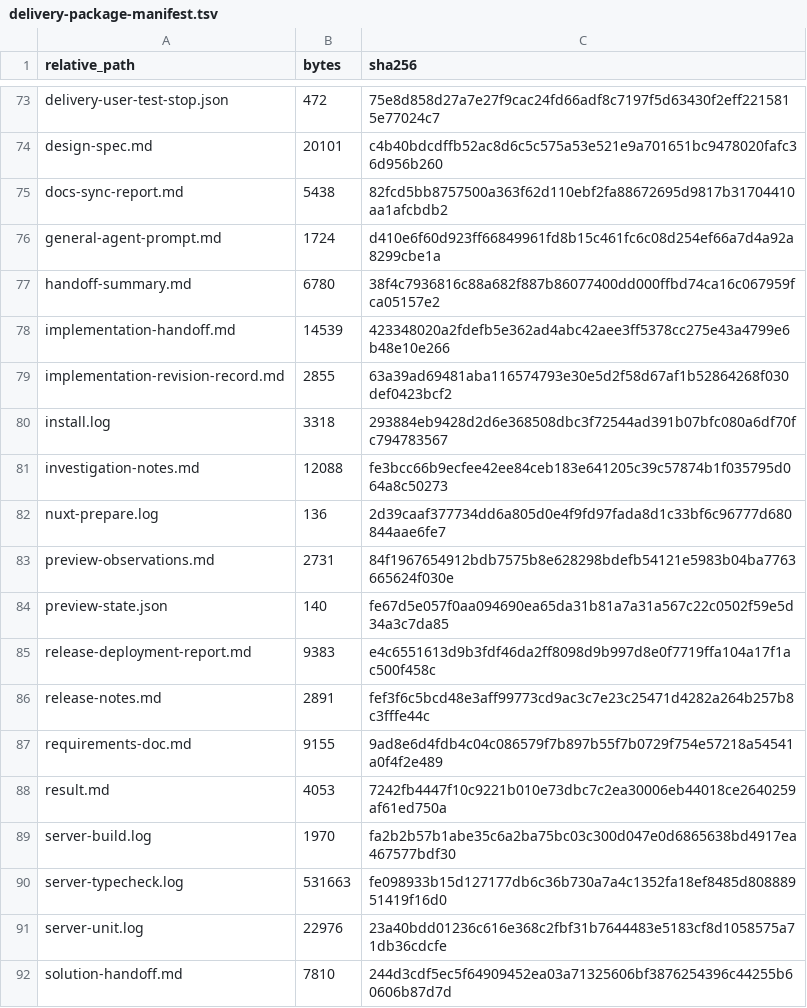
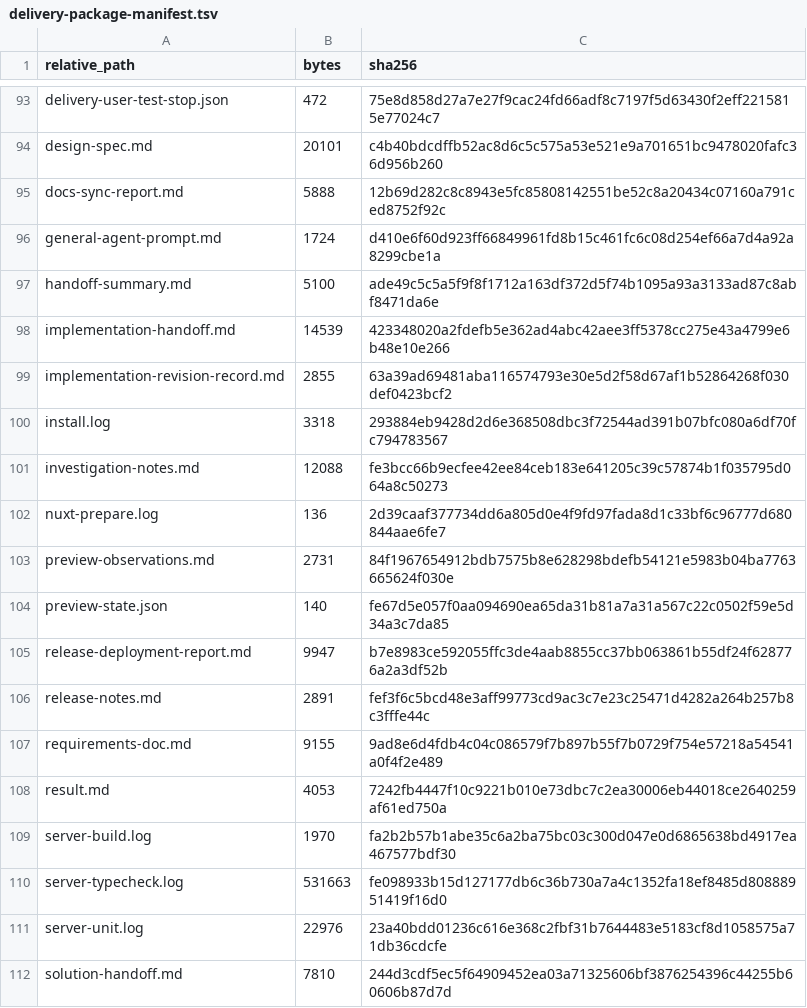
Before and after one commit to AutoByteus/autobyteus-workspace, a TSV file: tickets/done/general-agent-identity/delivery-package-manifest.tsv, drawn as a sheet; only a part is shown, gaps mark what is left out; the diff covers the shown part only.

```diff
--- a/tickets/done/general-agent-identity/delivery-package-manifest.tsv
+++ b/tickets/done/general-agent-identity/delivery-package-manifest.tsv
@@ -74,5 +94,5 @@ delivery-user-test-stop.json	472	75e8d858d27a7e27f9cac24fd66adf8c7197f5d63430f2e
 design-spec.md	20101	c4b40bdcdffb52ac8d6c5c575a53e521e9a701651bc9478020fafc36d956b260
-docs-sync-report.md	5438	82fcd5bb8757500a363f62d110ebf2fa88672695d9817b31704410aa1afcbdb2
+docs-sync-report.md	5888	12b69d282c8c8943e5fc85808142551be52c8a20434c07160a791ced8752f92c
 general-agent-prompt.md	1724	d410e6f60d923ff66849961fd8b15c461fc6c08d254ef66a7d4a92a8299cbe1a
-handoff-summary.md	6780	38f4c7936816c88a682f887b86077400dd000ffbd74ca16c067959fca05157e2
+handoff-summary.md	5100	ade49c5c5a5f9f8f1712a163df372d5f74b1095a93a3133ad87c8abf8471da6e
 implementation-handoff.md	14539	423348020a2fdefb5e362ad4abc42aee3ff5378cc275e43a4799e6b48e10e266
@@ -84,3 +104,3 @@ preview-observations.md	2731	84f1967654912bdb7575b8e628298bdefb54121e5983b04ba77
 preview-state.json	140	fe67d5e057f0aa094690ea65da31b81a7a31a567c22c0502f59e5d34a3c7da85
-release-deployment-report.md	9383	e4c6551613d9b3fdf46da2ff8098d9b997d8e0f7719ffa104a17f1ac500f458c
+release-deployment-report.md	9947	b7e8983ce592055ffc3de4aab8855cc37bb063861b55df24f628776a2a3df52b
 release-notes.md	2891	fef3f6c5bcd48e3aff99773cd9ac3c7e23c25471d4282a264b257b8c3fffe44c
```
Also changed, not shown: 20 added rows and 4 edited cells elsewhere in this file, 25 other files.
